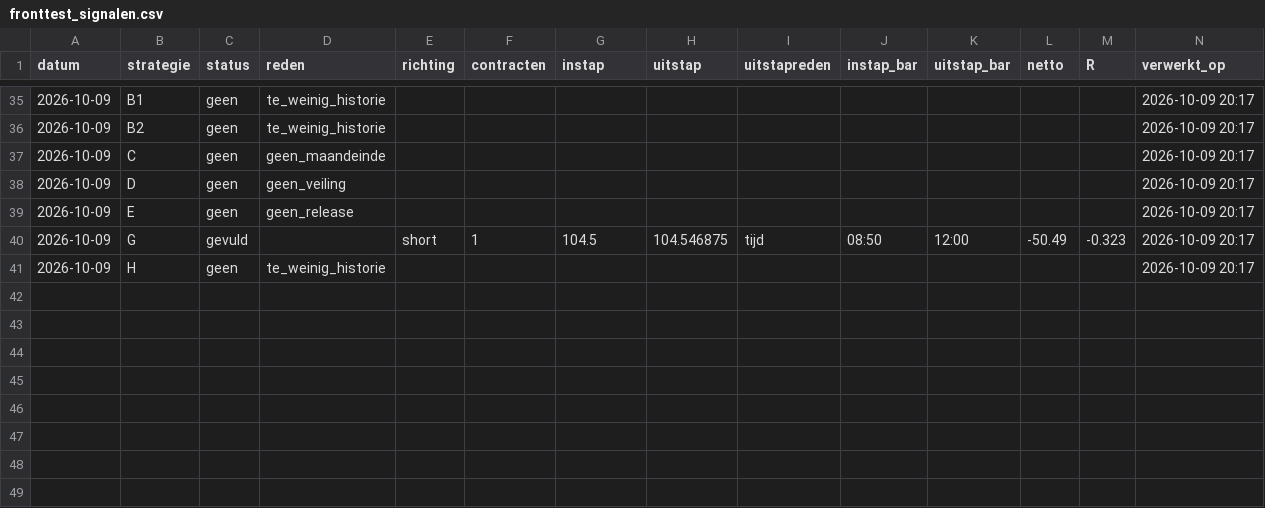
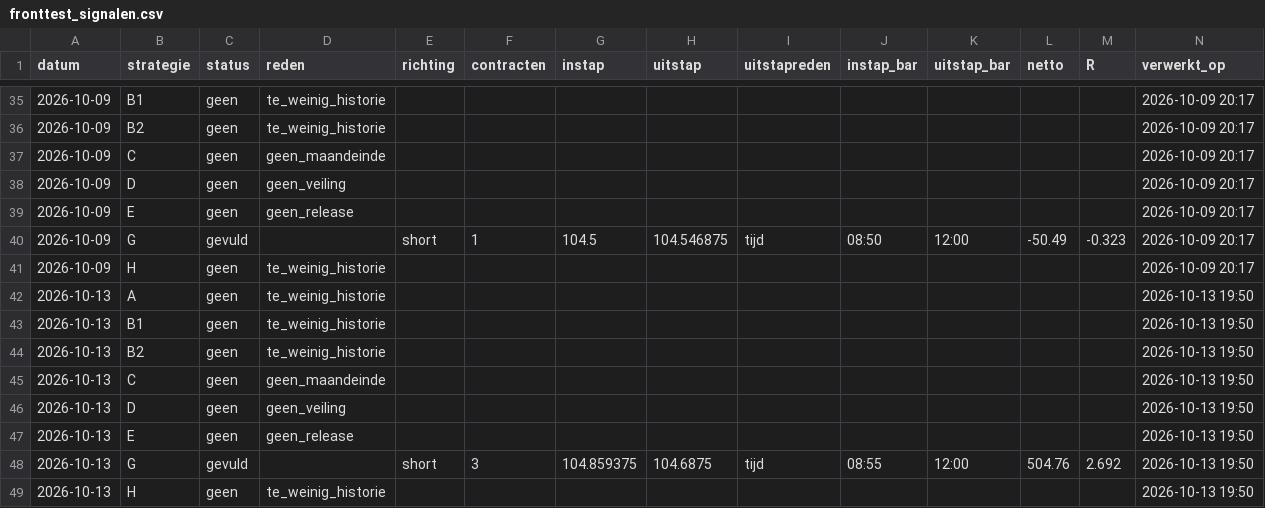
Before and after one commit to mylanreijnen2003-bot/TBotai, a CSV file: futures/zn_paper/logs/fronttest_signalen.csv, drawn as a sheet; only a part is shown, gaps mark what is left out; the diff names each change by its address in the sheet, - before the commit and + after, or states it on an @@ line.

Commit message:
zn fronttest 2026-10-13

```diff
--- a/futures/zn_paper/logs/fronttest_signalen.csv
+++ b/futures/zn_paper/logs/fronttest_signalen.csv
+row 42: 2026-10-13 | A | geen | te_weinig_historie |  |  |  |  |  |  |  |  |  | 2026-10-13 19:50
+row 43: 2026-10-13 | B1 | geen | te_weinig_historie |  |  |  |  |  |  |  |  |  | 2026-10-13 19:50
+row 44: 2026-10-13 | B2 | geen | te_weinig_historie |  |  |  |  |  |  |  |  |  | 2026-10-13 19:50
+row 45: 2026-10-13 | C | geen | geen_maandeinde |  |  |  |  |  |  |  |  |  | 2026-10-13 19:50
+row 46: 2026-10-13 | D | geen | geen_veiling |  |  |  |  |  |  |  |  |  | 2026-10-13 19:50
+row 47: 2026-10-13 | E | geen | geen_release |  |  |  |  |  |  |  |  |  | 2026-10-13 19:50
+row 48: 2026-10-13 | G | gevuld |  | short | 3 | 104.859375 | 104.6875 | tijd | 08:55 | 12:00 | 504.76 | 2.692 | 2026-10-13 19:50
+row 49: 2026-10-13 | H | geen | te_weinig_historie |  |  |  |  |  |  |  |  |  | 2026-10-13 19:50
```
Also changed, not shown: futures/zn_paper/journal_bot.csv, 5 other files.
